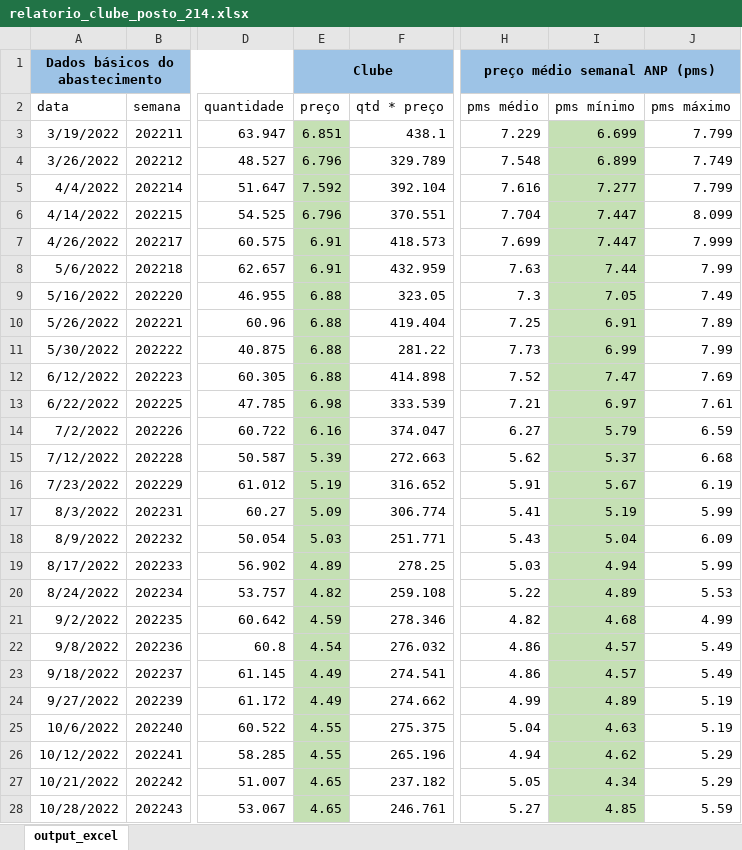
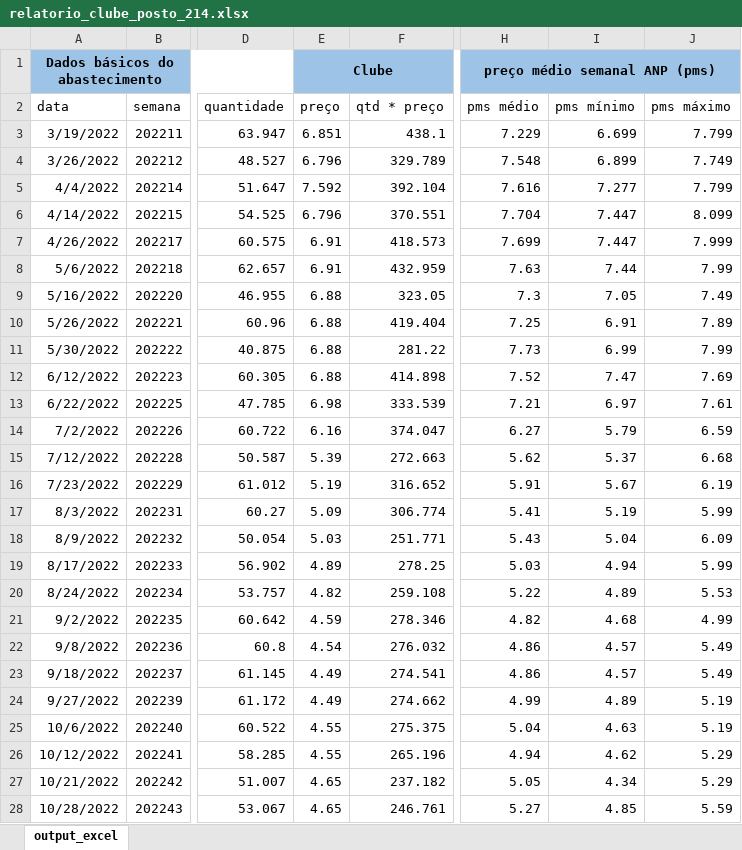
Before and after one commit to paulovitorbal/combustiveis-2022, an Excel workbook: data/relatorio_clube_posto_214.xlsx, sheet output_excel, drawn as a sheet; only a part is shown, gaps mark what is left out; values as stored, in another font and other column widths than the file's, no borders; conditional formats and table styles not drawn; the diff covers the shown part only; the diff names each change by its address in the sheet, - before the commit and + after, or states it on an @@ line.

Commit message:
2022 commit

```diff
--- a/data/relatorio_clube_posto_214.xlsx (sheet output_excel)
+++ b/data/relatorio_clube_posto_214.xlsx (sheet output_excel)
-E3:E28 fill: #C5E0B4
+E3:E28 fill: none
-I3:I28 fill: #C5E0B4
+I3:I28 fill: none
```
Also changed, not shown: cell formats elsewhere in this sheet.
